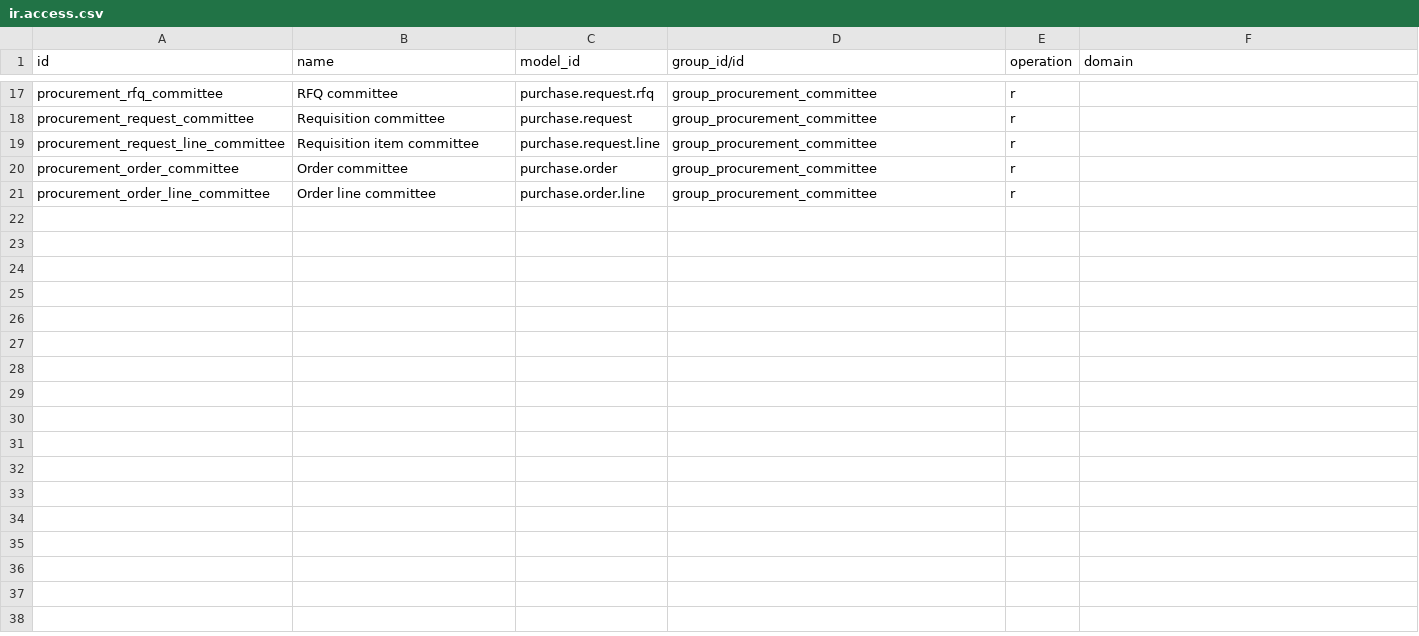
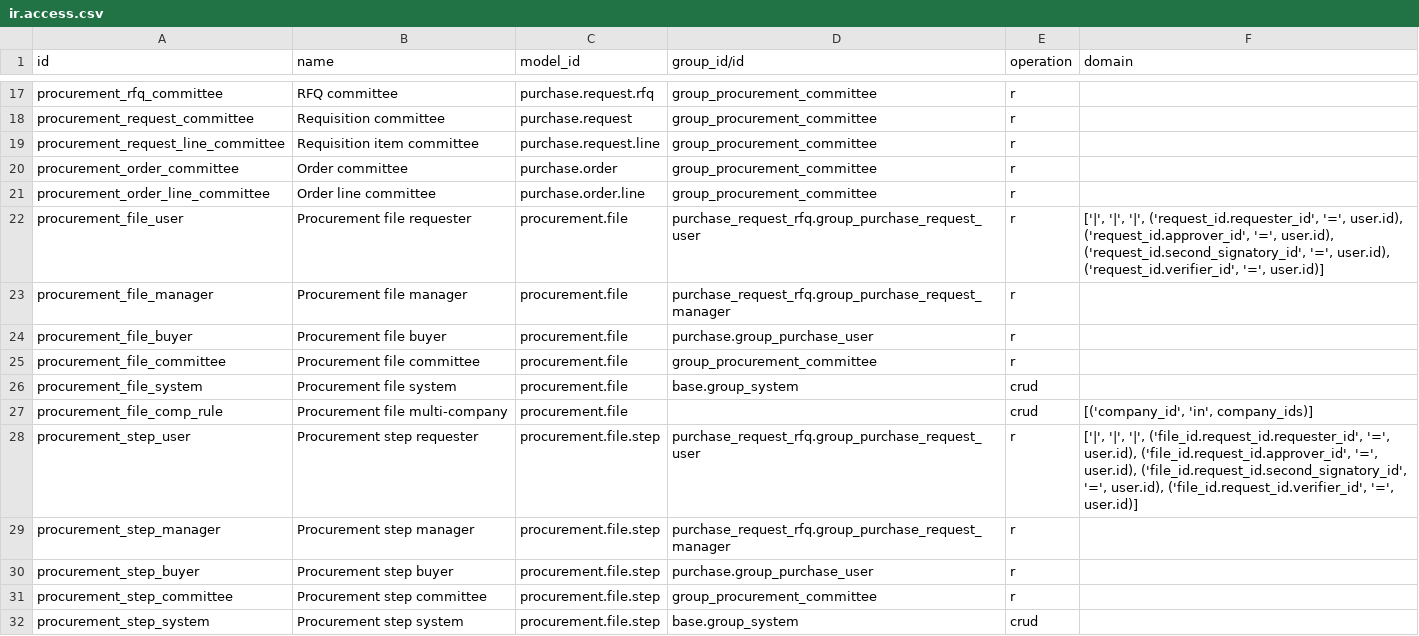
Before and after one commit to Abdicodex/odoo-addons, a CSV file: hijra_procurement/security/ir.access.csv, drawn as a sheet; only a part is shown, gaps mark what is left out.

```diff
--- a/hijra_procurement/security/ir.access.csv
+++ b/hijra_procurement/security/ir.access.csv
@@ -21 +21,12 @@ procurement_order_committee,Order committee,purchase.order,group_procurement_com
 procurement_order_line_committee,Order line committee,purchase.order.line,group_procurement_committee,r,
+procurement_file_user,Procurement file requester,procurement.file,purchase_request_rfq.group_purchase_request_user,r,"['|', '|', '|', ('request_id.requester_id', '=', user.id), ('request_id.approver_id', '=', user.id), ('request_id.second_signatory_id', '=', user.id), ('request_id.verifier_id', '=', user.id)]"
+procurement_file_manager,Procurement file manager,procurement.file,purchase_request_rfq.group_purchase_request_manager,r,
+procurement_file_buyer,Procurement file buyer,procurement.file,purchase.group_purchase_user,r,
+procurement_file_committee,Procurement file committee,procurement.file,group_procurement_committee,r,
+procurement_file_system,Procurement file system,procurement.file,base.group_system,crud,
+procurement_file_comp_rule,Procurement file multi-company,procurement.file,,crud,"[('company_id', 'in', company_ids)]"
+procurement_step_user,Procurement step requester,procurement.file.step,purchase_request_rfq.group_purchase_request_user,r,"['|', '|', '|', ('file_id.request_id.requester_id', '=', user.id), ('file_id.request_id.approver_id', '=', user.id), ('file_id.request_id.second_signatory_id', '=', user.id), ('file_id.request_id.verifier_id', '=', user.id)]"
+procurement_step_manager,Procurement step manager,procurement.file.step,purchase_request_rfq.group_purchase_request_manager,r,
+procurement_step_buyer,Procurement step buyer,procurement.file.step,purchase.group_purchase_user,r,
+procurement_step_committee,Procurement step committee,procurement.file.step,group_procurement_committee,r,
+procurement_step_system,Procurement step system,procurement.file.step,base.group_system,crud,
```
Also changed, not shown: hijra_procurement_payment/security/ir.access.csv, 20 other files.
